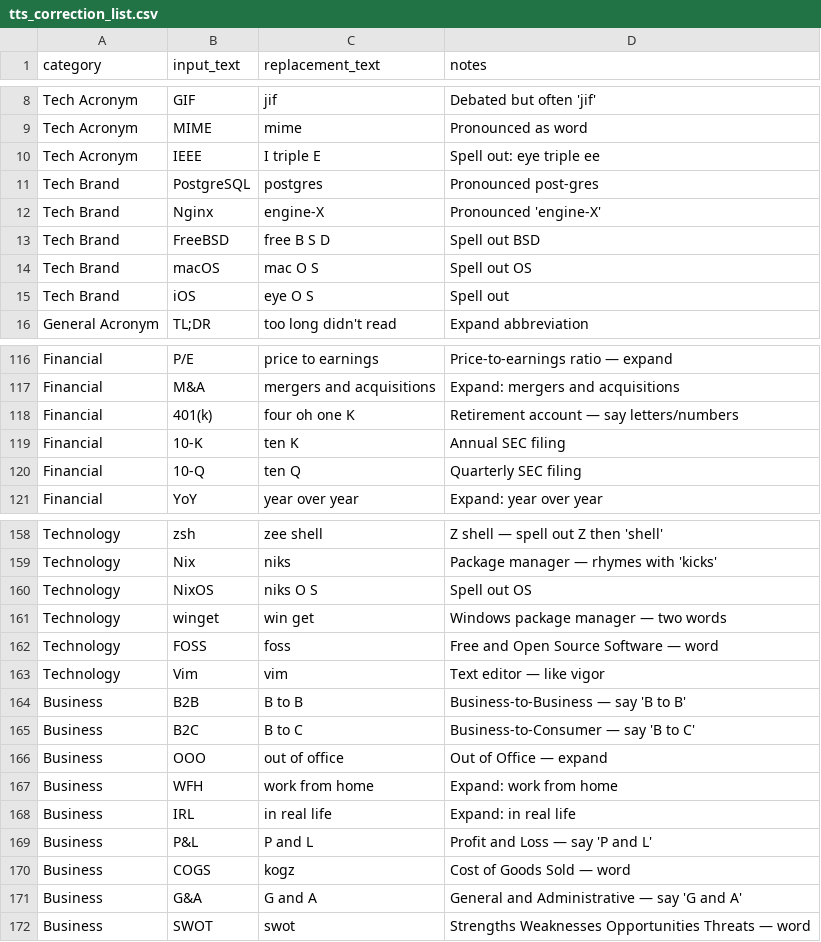
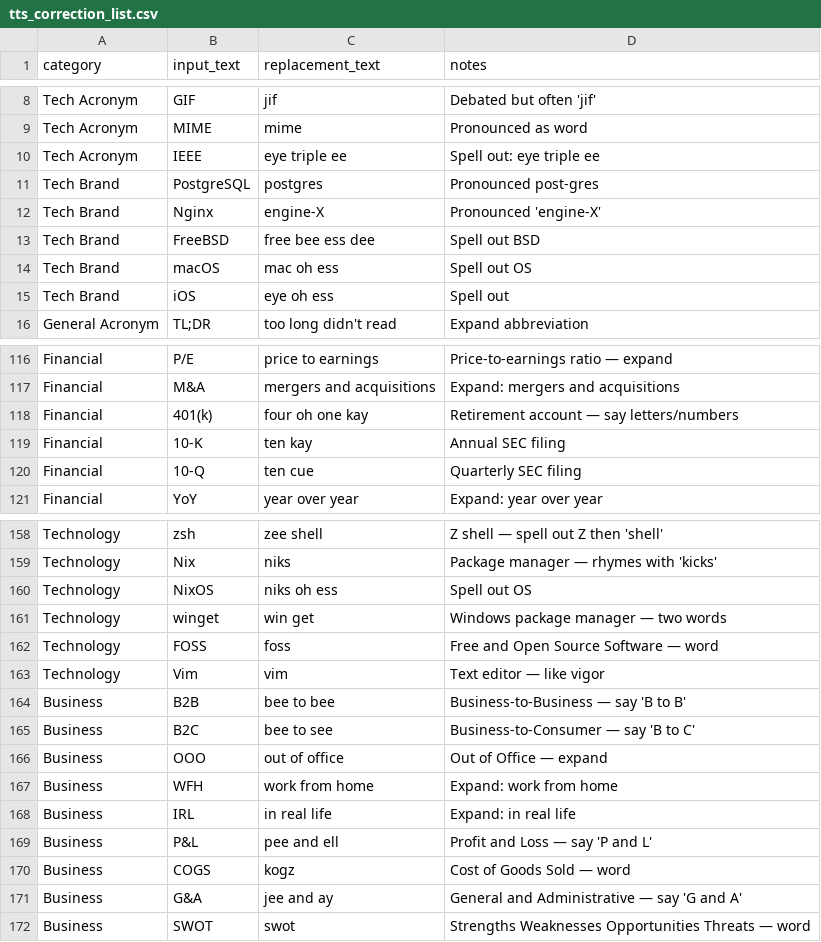
Before and after one commit to ttlequals0/Audicle, a CSV file: backend/app/defaults/tts_correction_list.csv, drawn as a sheet; only a part is shown, gaps mark what is left out; the diff covers the shown part only.

```diff
--- a/backend/app/defaults/tts_correction_list.csv
+++ b/backend/app/defaults/tts_correction_list.csv
@@ -9,8 +9,8 @@ Tech Acronym,GIF,jif,Debated but often 'jif'
 Tech Acronym,MIME,mime,Pronounced as word
-Tech Acronym,IEEE,I triple E,Spell out: eye triple ee
+Tech Acronym,IEEE,eye triple ee,Spell out: eye triple ee
 Tech Brand,PostgreSQL,postgres,Pronounced post-gres
 Tech Brand,Nginx,engine-X,Pronounced 'engine-X'
-Tech Brand,FreeBSD,free B S D,Spell out BSD
-Tech Brand,macOS,mac O S,Spell out OS
-Tech Brand,iOS,eye O S,Spell out
+Tech Brand,FreeBSD,free bee ess dee,Spell out BSD
+Tech Brand,macOS,mac oh ess,Spell out OS
+Tech Brand,iOS,eye oh ess,Spell out
 General Acronym,TL;DR,too long didn't read,Expand abbreviation
@@ -117,5 +117,5 @@ Financial,P/E,price to earnings,Price-to-earnings ratio — expand
 Financial,M&A,mergers and acquisitions,Expand: mergers and acquisitions
-Financial,401(k),four oh one K,Retirement account — say letters/numbers
-Financial,10-K,ten K,Annual SEC filing
-Financial,10-Q,ten Q,Quarterly SEC filing
+Financial,401(k),four oh one kay,Retirement account — say letters/numbers
+Financial,10-K,ten kay,Annual SEC filing
+Financial,10-Q,ten cue,Quarterly SEC filing
 Financial,YoY,year over year,Expand: year over year
@@ -159,3 +159,3 @@ Technology,zsh,zee shell,Z shell — spell out Z then 'shell'
 Technology,Nix,niks,Package manager — rhymes with 'kicks'
-Technology,NixOS,niks O S,Spell out OS
+Technology,NixOS,niks oh ess,Spell out OS
 Technology,winget,win get,Windows package manager — two words
@@ -163,4 +163,4 @@ Technology,FOSS,foss,Free and Open Source Software — word
 Technology,Vim,vim,Text editor — like vigor
-Business,B2B,B to B,Business-to-Business — say 'B to B'
-Business,B2C,B to C,Business-to-Consumer — say 'B to C'
+Business,B2B,bee to bee,Business-to-Business — say 'B to B'
+Business,B2C,bee to see,Business-to-Consumer — say 'B to C'
 Business,OOO,out of office,Out of Office — expand
@@ -168,5 +168,5 @@ Business,WFH,work from home,Expand: work from home
 Business,IRL,in real life,Expand: in real life
-Business,P&L,P and L,Profit and Loss — say 'P and L'
+Business,P&L,pee and ell,Profit and Loss — say 'P and L'
 Business,COGS,kogz,Cost of Goods Sold — word
-Business,G&A,G and A,General and Administrative — say 'G and A'
+Business,G&A,jee and ay,General and Administrative — say 'G and A'
 Business,SWOT,swot,Strengths Weaknesses Opportunities Threats — word
```
Also changed, not shown: 2 added rows and 47 edited cells elsewhere in this file, 32 other files.
